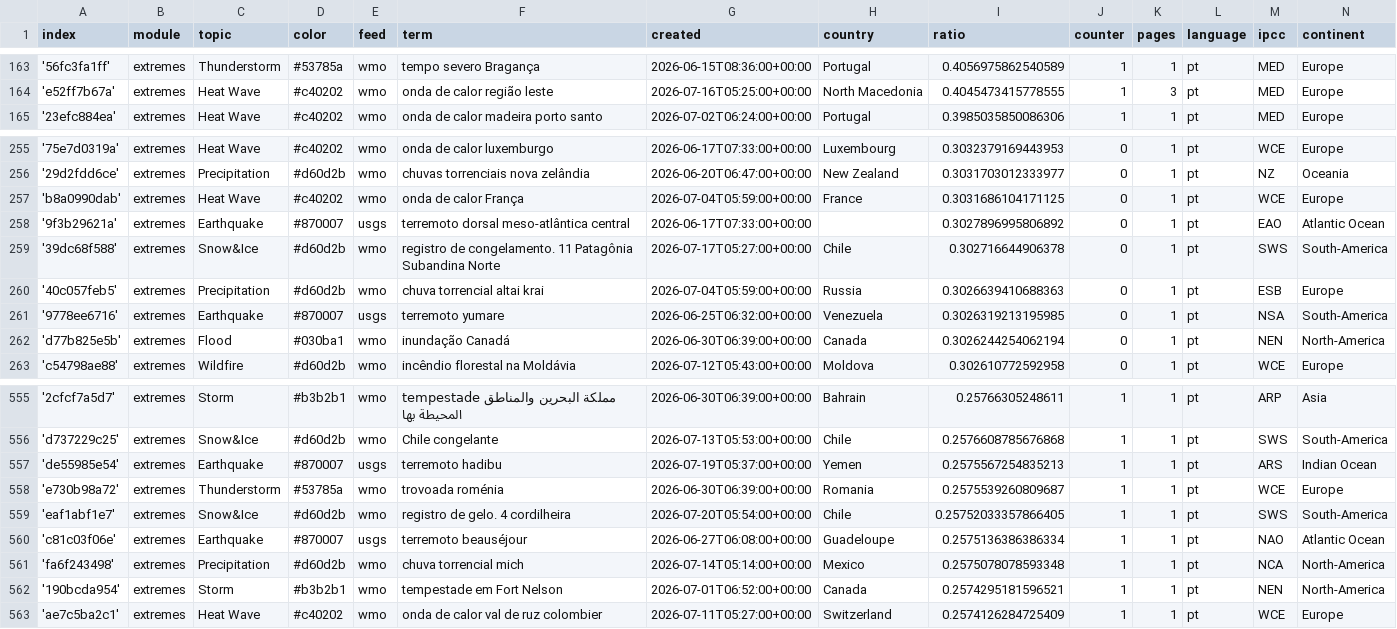
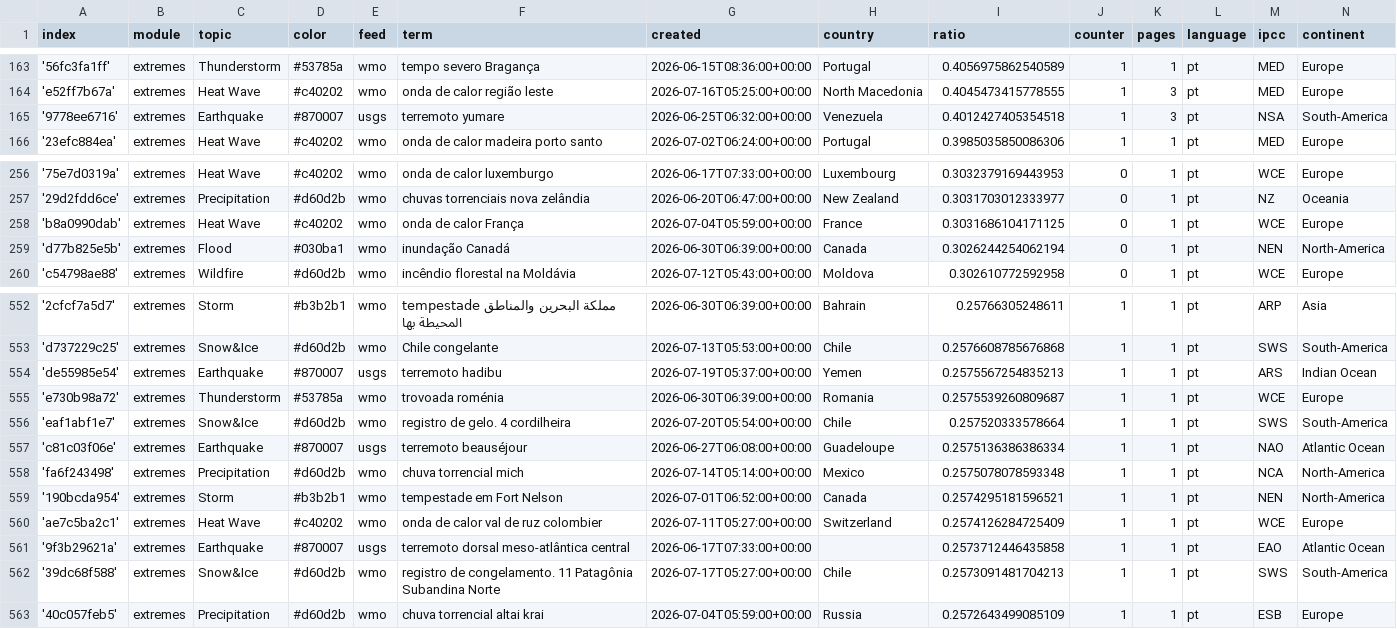
Before and after one commit to jens-news/portoExtremes, a CSV file: terms.csv, drawn as a sheet; only a part is shown, gaps mark what is left out.

```diff
--- a/terms.csv
+++ b/terms.csv
@@ -164,2 +164,3 @@ index,module,topic,color,feed,term,created,country,ratio,counter,pages,language,
 'e52ff7b67a',extremes,Heat Wave,#c40202,wmo,onda de calor região leste,2026-07-16T05:25:00+00:00,North Macedonia,0.4045473415778555,1,3,pt,MED,Europe
+'9778ee6716',extremes,Earthquake,#870007,usgs,terremoto yumare,2026-06-25T06:32:00+00:00,Venezuela,0.4012427405354518,1,3,pt,NSA,South-America
 '23efc884ea',extremes,Heat Wave,#c40202,wmo,onda de calor madeira porto santo,2026-07-02T06:24:00+00:00,Portugal,0.3985035850086306,1,1,pt,MED,Europe
@@ -257,6 +258,2 @@ index,module,topic,color,feed,term,created,country,ratio,counter,pages,language,
 'b8a0990dab',extremes,Heat Wave,#c40202,wmo,onda de calor França,2026-07-04T05:59:00+00:00,France,0.3031686104171125,0,1,pt,WCE,Europe
-'9f3b29621a',extremes,Earthquake,#870007,usgs,terremoto dorsal meso-atlântica central,2026-06-17T07:33:00+00:00,,0.3027896995806892,0,1,pt,EAO,Atlantic Ocean
-'39dc68f588',extremes,Snow&Ice,#d60d2b,wmo,registro de congelamento. 11 Patagônia Subandina Norte,2026-07-17T05:27:00+00:00,Chile,0.302716644906378,0,1,pt,SWS,South-America
-'40c057feb5',extremes,Precipitation,#d60d2b,wmo,chuva torrencial altai krai,2026-07-04T05:59:00+00:00,Russia,0.3026639410688363,0,1,pt,ESB,Europe
-'9778ee6716',extremes,Earthquake,#870007,usgs,terremoto yumare,2026-06-25T06:32:00+00:00,Venezuela,0.3026319213195985,0,1,pt,NSA,South-America
 'd77b825e5b',extremes,Flood,#030ba1,wmo,inundação Canadá,2026-06-30T06:39:00+00:00,Canada,0.3026244254062194,0,1,pt,NEN,North-America
@@ -558,3 +555,3 @@ index,module,topic,color,feed,term,created,country,ratio,counter,pages,language,
 'e730b98a72',extremes,Thunderstorm,#53785a,wmo,trovoada roménia,2026-06-30T06:39:00+00:00,Romania,0.2575539260809687,1,1,pt,WCE,Europe
-'eaf1abf1e7',extremes,Snow&Ice,#d60d2b,wmo,registro de gelo. 4 cordilheira,2026-07-20T05:54:00+00:00,Chile,0.25752033357866405,1,1,pt,SWS,South-America
+'eaf1abf1e7',extremes,Snow&Ice,#d60d2b,wmo,registro de gelo. 4 cordilheira,2026-07-20T05:54:00+00:00,Chile,0.257520333578664,1,1,pt,SWS,South-America
 'c81c03f06e',extremes,Earthquake,#870007,usgs,terremoto beauséjour,2026-06-27T06:08:00+00:00,Guadeloupe,0.2575136386386334,1,1,pt,NAO,Atlantic Ocean
@@ -563 +560,4 @@ index,module,topic,color,feed,term,created,country,ratio,counter,pages,language,
 'ae7c5ba2c1',extremes,Heat Wave,#c40202,wmo,onda de calor val de ruz colombier,2026-07-11T05:27:00+00:00,Switzerland,0.2574126284725409,1,1,pt,WCE,Europe
+'9f3b29621a',extremes,Earthquake,#870007,usgs,terremoto dorsal meso-atlântica central,2026-06-17T07:33:00+00:00,,0.2573712446435858,1,1,pt,EAO,Atlantic Ocean
+'39dc68f588',extremes,Snow&Ice,#d60d2b,wmo,registro de congelamento. 11 Patagônia Subandina Norte,2026-07-17T05:27:00+00:00,Chile,0.2573091481704213,1,1,pt,SWS,South-America
+'40c057feb5',extremes,Precipitation,#d60d2b,wmo,chuva torrencial altai krai,2026-07-04T05:59:00+00:00,Russia,0.2572643499085109,1,1,pt,ESB,Europe
```
Also changed, not shown: cxsv/news_2026_07.csv, 1 other file.
